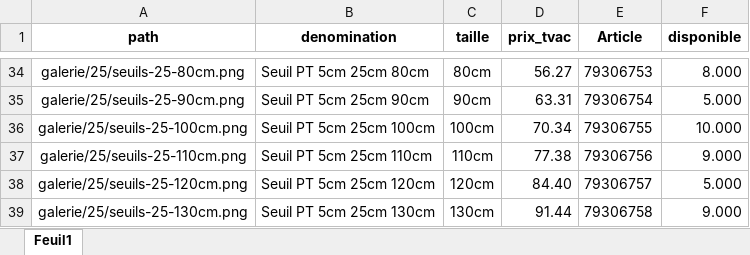
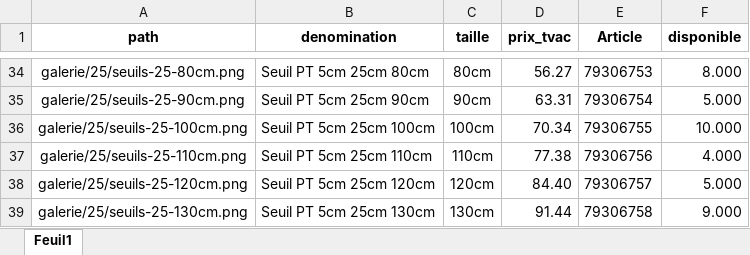
Before and after one commit to Ets-Braconnier/seuils, an Excel workbook: prix/prix.xlsx, sheet Feuil1, drawn as a sheet; only a part is shown, gaps mark what is left out; values as stored, in another font and other column widths than the file's, no borders; the diff covers the shown part only; the diff names each change by its address in the sheet, - before the commit and + after, or states it on an @@ line.

```diff
--- a/prix/prix.xlsx (sheet Feuil1)
+++ b/prix/prix.xlsx (sheet Feuil1)
-F37 (disponible): 9.000
+F37 (disponible): 4.000
```
Also changed, not shown: 12 edited cells elsewhere in this sheet.
